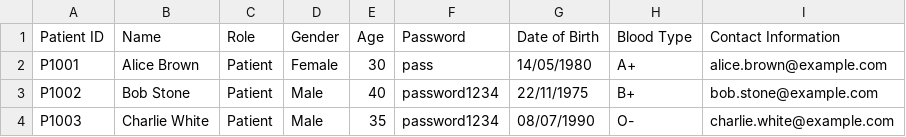
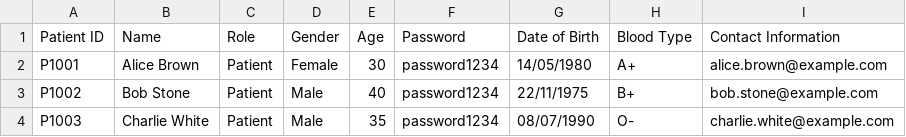
Before and after one commit to ngvanthanggit/SC2002-Project, a CSV file: Data/Updated/Patient_List(Updated).csv, drawn as a sheet.

```diff
--- a/Data/Updated/Patient_List(Updated).csv
+++ b/Data/Updated/Patient_List(Updated).csv
@@ -1,3 +1,3 @@
 Patient ID,Name          ,Role,Gender ,Age,Password,Date of Birth ,Blood Type ,Contact Information
-P1001,Alice Brown,Patient,Female,30,pass,14/05/1980,A+,alice.brown@example.com
+P1001,Alice Brown,Patient,Female,30,password1234,14/05/1980,A+,alice.brown@example.com
 P1002,Bob Stone,Patient,Male,40,password1234,22/11/1975,B+,bob.stone@example.com
```
Also changed, not shown: Data/Updated/Replenish_List(Updated).csv, 3 other files.
